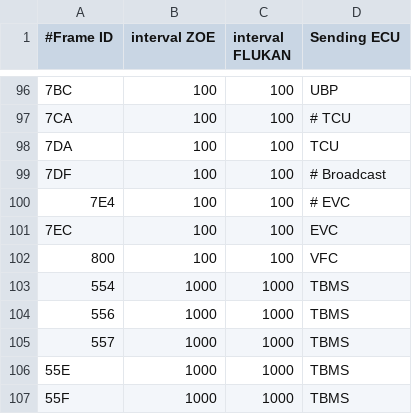
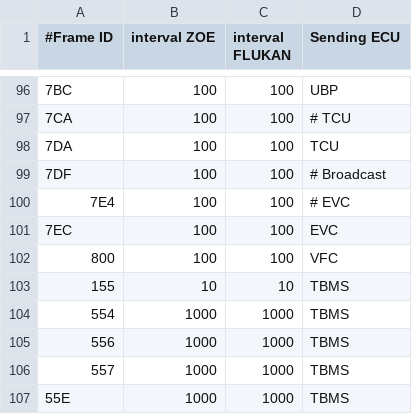
Before and after one commit to gblueml/CanZE, a CSV file: app/src/main/assets/_Frames.csv, drawn as a sheet; only a part is shown, gaps mark what is left out; the shorter side is filled out with more unchanged rows; the diff names each change by its address in the sheet, - before the commit and + after, or states it on an @@ line.

```diff
--- a/app/src/main/assets/_Frames.csv
+++ b/app/src/main/assets/_Frames.csv
+row 103: 155 | 10 | 10 | TBMS
```
Also changed, not shown: app/src/main/assets/Twizy_Fields.csv.
